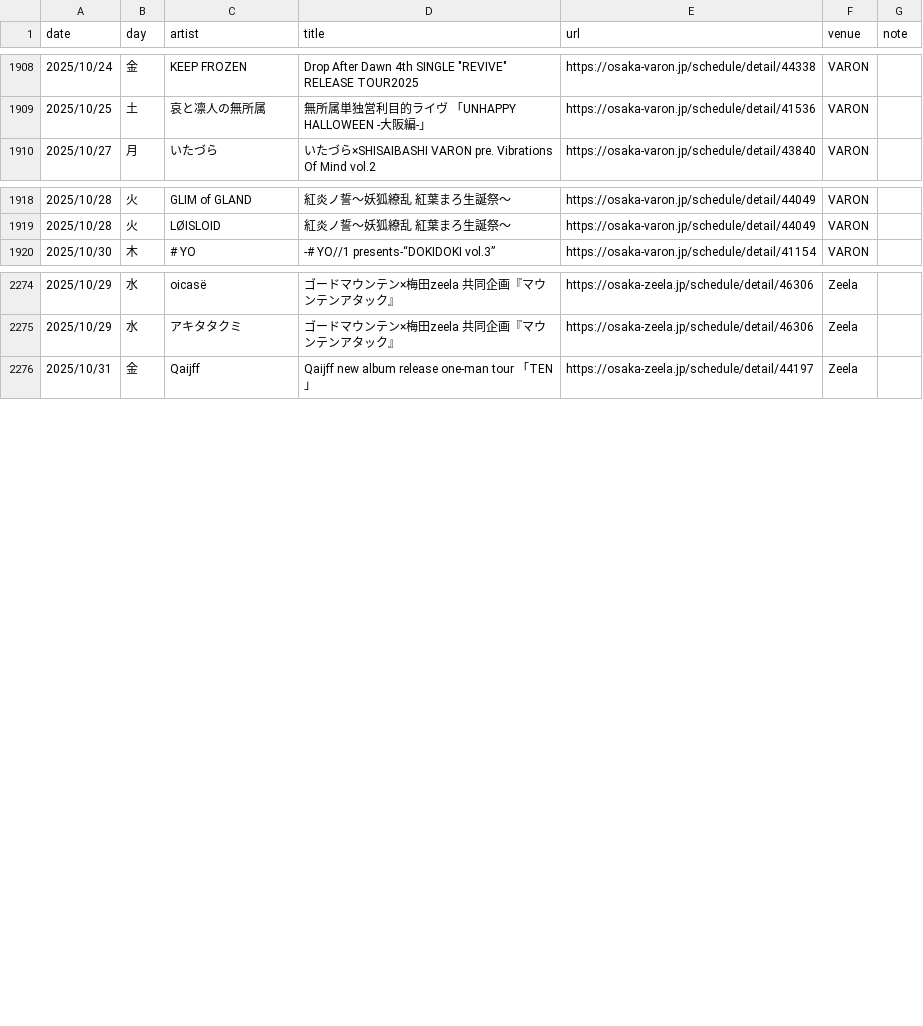
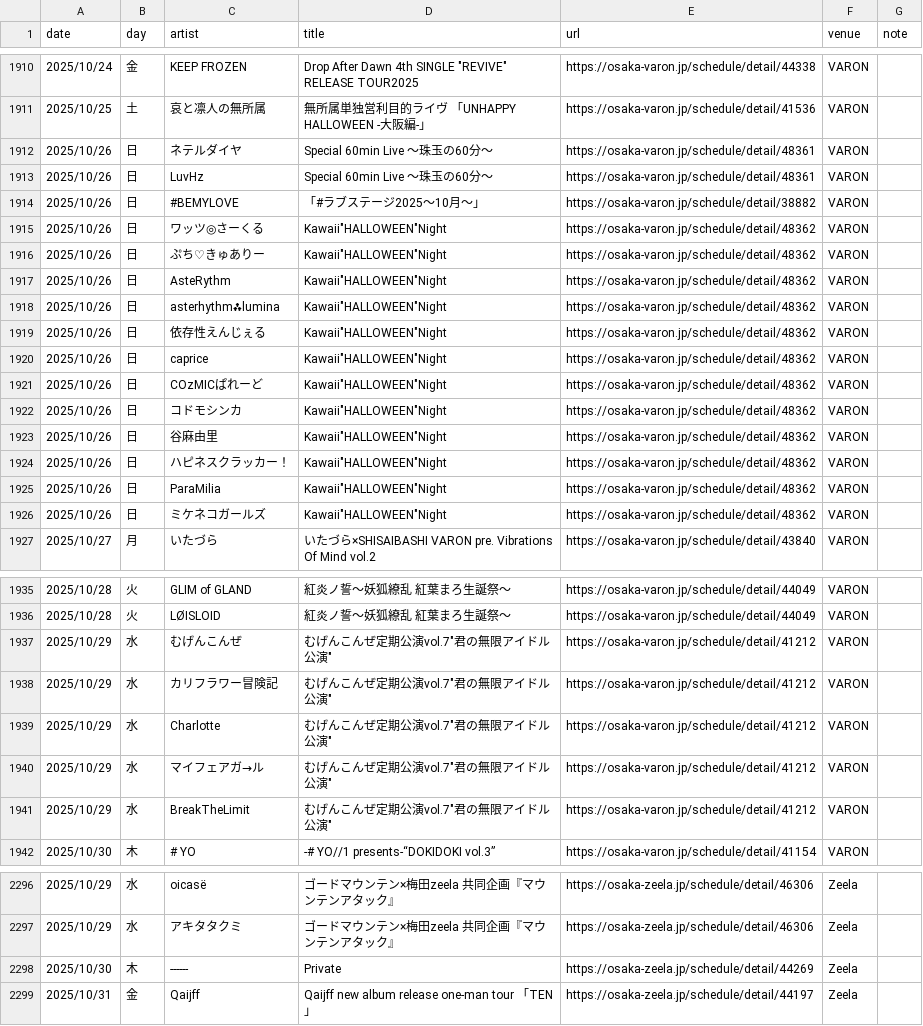
Before and after one commit to yoshitaka-ishizu/livesearch, a CSV file: backend/data/events.csv, drawn as a sheet; only a part is shown, gaps mark what is left out; the diff covers the shown part only; the diff names each change by its address in the sheet, - before the commit and + after, or states it on an @@ line.

```diff
--- a/backend/data/events.csv
+++ b/backend/data/events.csv
+row 1912: 2025/10/26 | 日 | ネテルダイヤ | Special 60min Live 〜珠玉の60分〜 | https://osaka-varon.jp/schedule/detail/48361 | VARON
+row 1913: 2025/10/26 | 日 | LuvHz | Special 60min Live 〜珠玉の60分〜 | https://osaka-varon.jp/schedule/detail/48361 | VARON
+row 1914: 2025/10/26 | 日 | #BEMYLOVE | 「#ラブステージ2025〜10月〜」 | https://osaka-varon.jp/schedule/detail/38882 | VARON
+row 1915: 2025/10/26 | 日 | ワッツ◎さーくる | Kawaii"HALLOWEEN"Night | https://osaka-varon.jp/schedule/detail/48362 | VARON
+row 1916: 2025/10/26 | 日 | ぷち♡きゅありー | Kawaii"HALLOWEEN"Night | https://osaka-varon.jp/schedule/detail/48362 | VARON
+row 1917: 2025/10/26 | 日 | AsteRythm | Kawaii"HALLOWEEN"Night | https://osaka-varon.jp/schedule/detail/48362 | VARON
+row 1918: 2025/10/26 | 日 | asterhythm⁂lumina | Kawaii"HALLOWEEN"Night | https://osaka-varon.jp/schedule/detail/48362 | VARON
+row 1919: 2025/10/26 | 日 | 依存性えんじぇる | Kawaii"HALLOWEEN"Night | https://osaka-varon.jp/schedule/detail/48362 | VARON
+row 1920: 2025/10/26 | 日 | caprice | Kawaii"HALLOWEEN"Night | https://osaka-varon.jp/schedule/detail/48362 | VARON
+row 1921: 2025/10/26 | 日 | COzMICぱれーど | Kawaii"HALLOWEEN"Night | https://osaka-varon.jp/schedule/detail/48362 | VARON
+row 1922: 2025/10/26 | 日 | コドモシンカ | Kawaii"HALLOWEEN"Night | https://osaka-varon.jp/schedule/detail/48362 | VARON
+row 1923: 2025/10/26 | 日 | 谷麻由里 | Kawaii"HALLOWEEN"Night | https://osaka-varon.jp/schedule/detail/48362 | VARON
+row 1924: 2025/10/26 | 日 | ハピネスクラッカー！ | Kawaii"HALLOWEEN"Night | https://osaka-varon.jp/schedule/detail/48362 | VARON
+row 1925: 2025/10/26 | 日 | ParaMilia | Kawaii"HALLOWEEN"Night | https://osaka-varon.jp/schedule/detail/48362 | VARON
+row 1926: 2025/10/26 | 日 | ミケネコガールズ | Kawaii"HALLOWEEN"Night | https://osaka-varon.jp/schedule/detail/48362 | VARON
+row 1937: 2025/10/29 | 水 | むげんこんぜ | むげんこんぜ定期公演vol.7"君の無限アイドル公演" | https://osaka-varon.jp/schedule/detail/41212 | VARON
+row 1938: 2025/10/29 | 水 | カリフラワー冒険記 | むげんこんぜ定期公演vol.7"君の無限アイドル公演" | https://osaka-varon.jp/schedule/detail/41212 | VARON
+row 1939: 2025/10/29 | 水 | Charlotte | むげんこんぜ定期公演vol.7"君の無限アイドル公演" | https://osaka-varon.jp/schedule/detail/41212 | VARON
+row 1940: 2025/10/29 | 水 | マイフェアガ→ル | むげんこんぜ定期公演vol.7"君の無限アイドル公演" | https://osaka-varon.jp/schedule/detail/41212 | VARON
+row 1941: 2025/10/29 | 水 | BreakTheLimit | むげんこんぜ定期公演vol.7"君の無限アイドル公演" | https://osaka-varon.jp/schedule/detail/41212 | VARON
+row 2298: 2025/10/30 | 木 | ------ | Private | https://osaka-zeela.jp/schedule/detail/44269 | Zeela
```
Also changed, not shown: 2 added rows and 5 edited cells elsewhere in this file, 1 other file.
